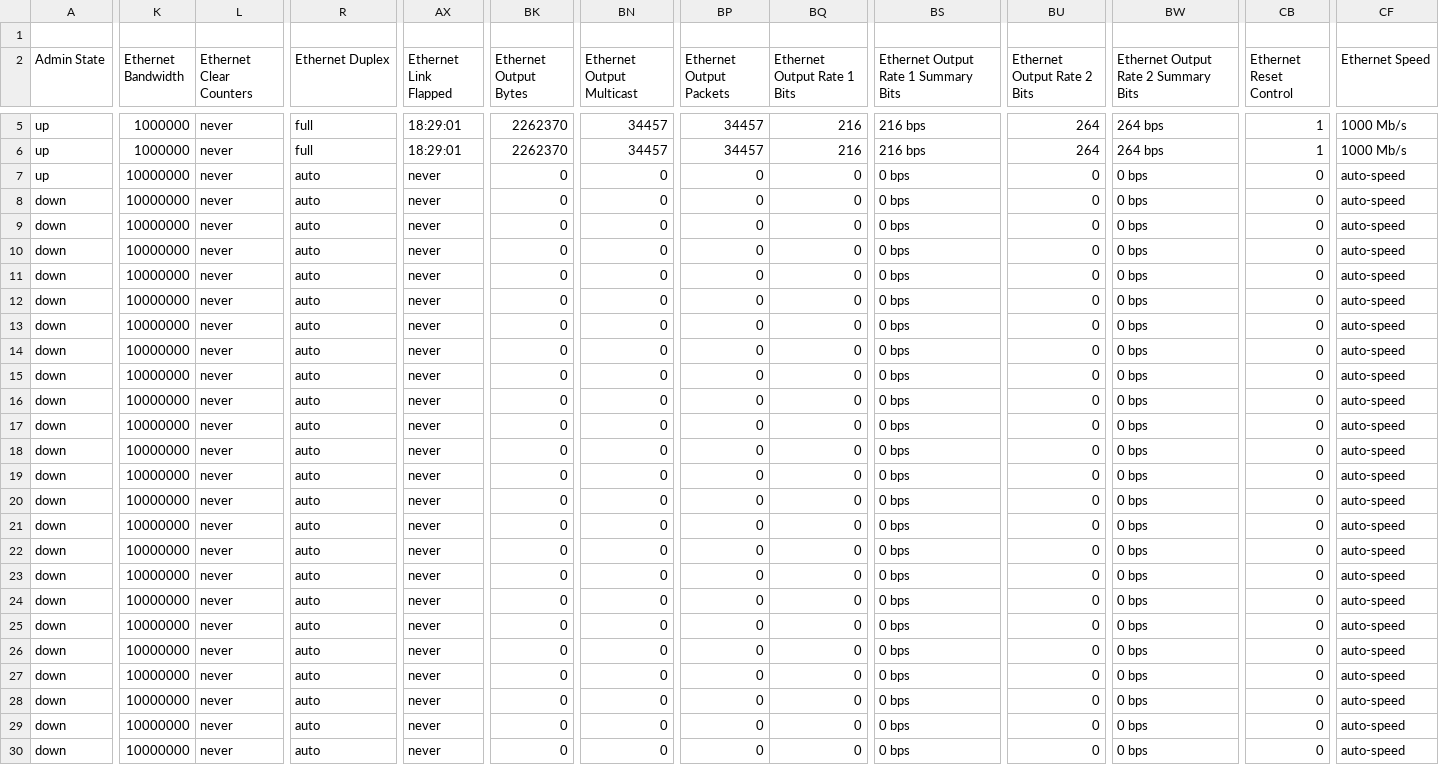
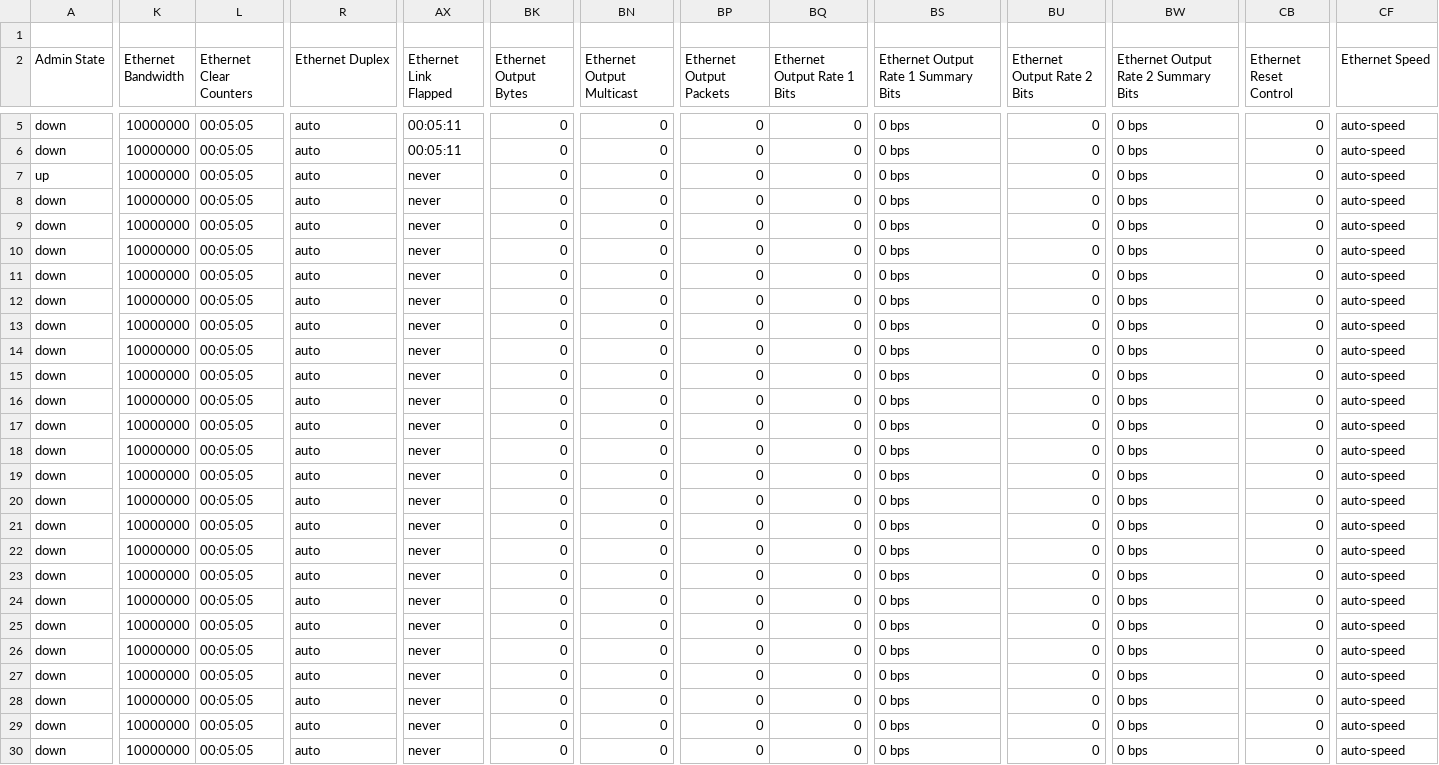
Before and after one commit to automateyournetwork/nxpydocs_output, a CSV file: CSV/switch show interface.csv, drawn as a sheet; only a part is shown, gaps mark what is left out; the diff covers the shown part only; the diff names each change by its address in the sheet, - before the commit and + after, or states it on an @@ line.

```diff
--- a/CSV/switch show interface.csv
+++ b/CSV/switch show interface.csv
-A5:A6 (Admin State): up
+A5:A6 (Admin State): down
-K5:K6 (Ethernet Bandwidth): 1000000
+K5:K6 (Ethernet Bandwidth): 10000000
-L5:L30 (Ethernet Clear Counters): never
+L5:L30 (Ethernet Clear Counters): 00:05:05
-R5:R6 (Ethernet Duplex): full
+R5:R6 (Ethernet Duplex): auto
-AX5:AX6 (Ethernet Link Flapped): 18:29:01
+AX5:AX6 (Ethernet Link Flapped): 00:05:11
-BK5:BK6 (Ethernet Output Bytes): 2262370
+BK5:BK6 (Ethernet Output Bytes): 0
-BN5:BN6 (Ethernet Output Multicast): 34457
+BN5:BN6 (Ethernet Output Multicast): 0
-BP5:BP6 (Ethernet Output Packets): 34457
+BP5:BP6 (Ethernet Output Packets): 0
-BQ5:BQ6 (Ethernet Output Rate 1 Bits): 216
+BQ5:BQ6 (Ethernet Output Rate 1 Bits): 0
-BS5:BS6: 216 bps
+BS5:BS6: 0 bps
-BU5:BU6 (Ethernet Output Rate 2 Bits): 264
+BU5:BU6 (Ethernet Output Rate 2 Bits): 0
-BW5:BW6: 264 bps
+BW5:BW6: 0 bps
-CB5:CB6 (Ethernet Reset Control): 1
+CB5:CB6 (Ethernet Reset Control): 0
-CF5:CF6 (Ethernet Speed): 1000 Mb/s
+CF5:CF6 (Ethernet Speed): auto-speed
```
Also changed, not shown: 72 edited cells elsewhere in this file, CSV/switch show version.csv, 10 other files.
